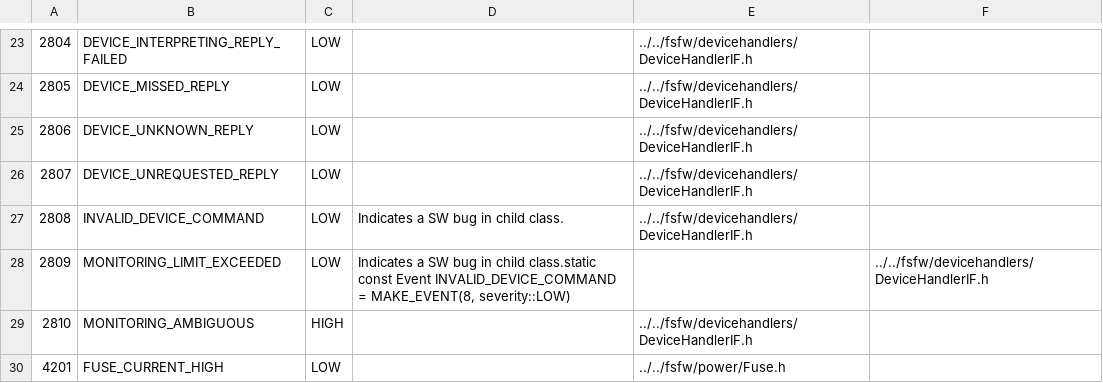
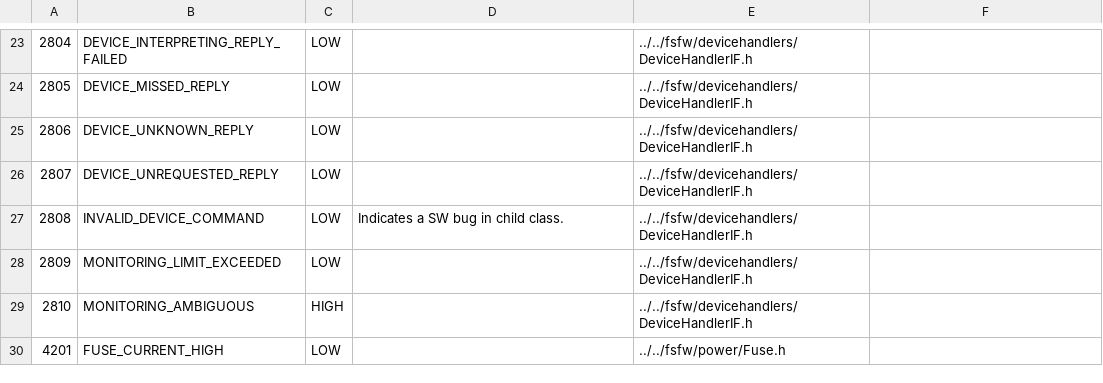
Before and after one commit to pineOapple/framework, a CSV file: generators/bsp_hosted_events.csv, drawn as a sheet; only a part is shown, gaps mark what is left out.

Commit message:
event translation fixes

```diff
--- a/generators/bsp_hosted_events.csv
+++ b/generators/bsp_hosted_events.csv
@@ -27,3 +27,3 @@
 2808;INVALID_DEVICE_COMMAND;LOW;Indicates a SW bug in child class.;../../fsfw/devicehandlers/DeviceHandlerIF.h
-2809;MONITORING_LIMIT_EXCEEDED;LOW;Indicates a SW bug in child class.static const Event INVALID_DEVICE_COMMAND = MAKE_EVENT(8, severity::LOW);;../../fsfw/devicehandlers/DeviceHandlerIF.h
+2809;MONITORING_LIMIT_EXCEEDED;LOW;;../../fsfw/devicehandlers/DeviceHandlerIF.h
 2810;MONITORING_AMBIGUOUS;HIGH;;../../fsfw/devicehandlers/DeviceHandlerIF.h
```
Also changed, not shown: 2 other files.
